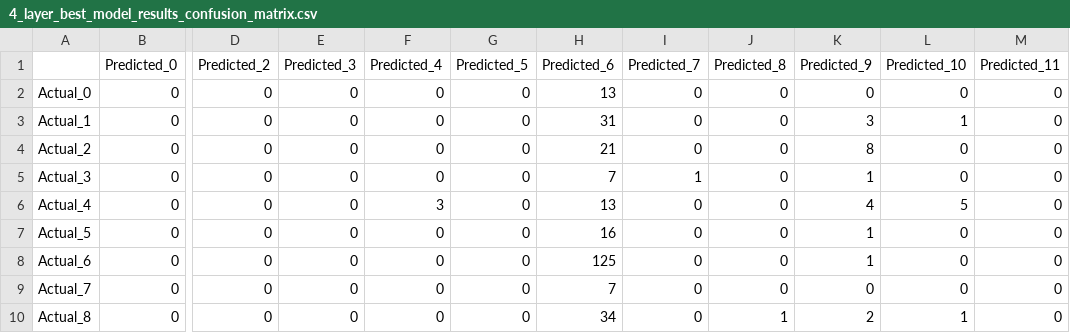
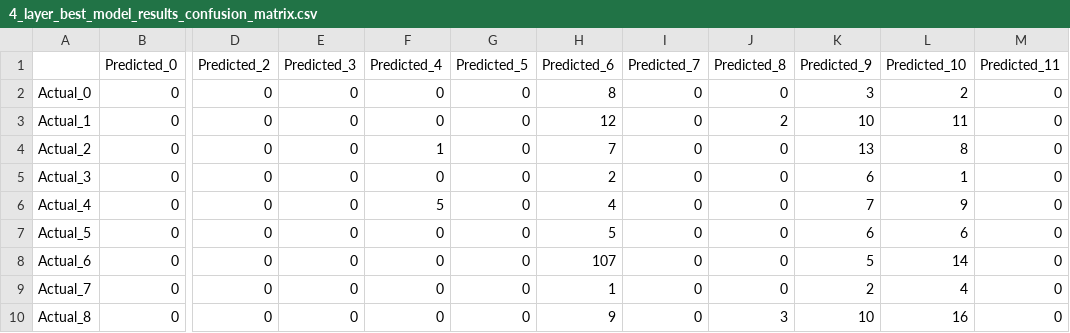
Before and after one commit to sahn1998/DATA-5322, a CSV file: HW3/output/multi-class_results/4_layer_best_model_results_confusion_matrix.csv, drawn as a sheet; only a part is shown, gaps mark what is left out; the diff covers the shown part only; the diff names each change by its address in the sheet, - before the commit and + after, or states it on an @@ line.

```diff
--- a/HW3/output/multi-class_results/4_layer_best_model_results_confusion_matrix.csv
+++ b/HW3/output/multi-class_results/4_layer_best_model_results_confusion_matrix.csv
-H2 (Predicted_6): 13
+H2 (Predicted_6): 8
-K2 (Predicted_9): 0
+K2 (Predicted_9): 3
-L2 (Predicted_10): 0
+L2 (Predicted_10): 2
-H3 (Predicted_6): 31
+H3 (Predicted_6): 12
-J3 (Predicted_8): 0
+J3 (Predicted_8): 2
-K3 (Predicted_9): 3
+K3 (Predicted_9): 10
-L3 (Predicted_10): 1
+L3 (Predicted_10): 11
-F4 (Predicted_4): 0
+F4 (Predicted_4): 1
-H4 (Predicted_6): 21
+H4 (Predicted_6): 7
-K4 (Predicted_9): 8
+K4 (Predicted_9): 13
-L4 (Predicted_10): 0
+L4 (Predicted_10): 8
-H5 (Predicted_6): 7
+H5 (Predicted_6): 2
-I5 (Predicted_7): 1
+I5 (Predicted_7): 0
-K5 (Predicted_9): 1
+K5 (Predicted_9): 6
-L5 (Predicted_10): 0
+L5 (Predicted_10): 1
-F6 (Predicted_4): 3
+F6 (Predicted_4): 5
-H6 (Predicted_6): 13
+H6 (Predicted_6): 4
-K6 (Predicted_9): 4
+K6 (Predicted_9): 7
-L6 (Predicted_10): 5
+L6 (Predicted_10): 9
-H7 (Predicted_6): 16
+H7 (Predicted_6): 5
-K7 (Predicted_9): 1
+K7 (Predicted_9): 6
-L7 (Predicted_10): 0
+L7 (Predicted_10): 6
-H8 (Predicted_6): 125
+H8 (Predicted_6): 107
-K8 (Predicted_9): 1
+K8 (Predicted_9): 5
-L8 (Predicted_10): 0
+L8 (Predicted_10): 14
-H9 (Predicted_6): 7
+H9 (Predicted_6): 1
-K9 (Predicted_9): 0
+K9 (Predicted_9): 2
-L9 (Predicted_10): 0
+L9 (Predicted_10): 4
-H10 (Predicted_6): 34
+H10 (Predicted_6): 9
-J10 (Predicted_8): 1
+J10 (Predicted_8): 3
-K10 (Predicted_9): 2
+K10 (Predicted_9): 10
-L10 (Predicted_10): 1
+L10 (Predicted_10): 16
```
Also changed, not shown: 13 edited cells elsewhere in this file, HW3/output/multi-class_results/5_layer_longer_epochs_best_model_results_confusion_matrix.csv, 10 other files.
